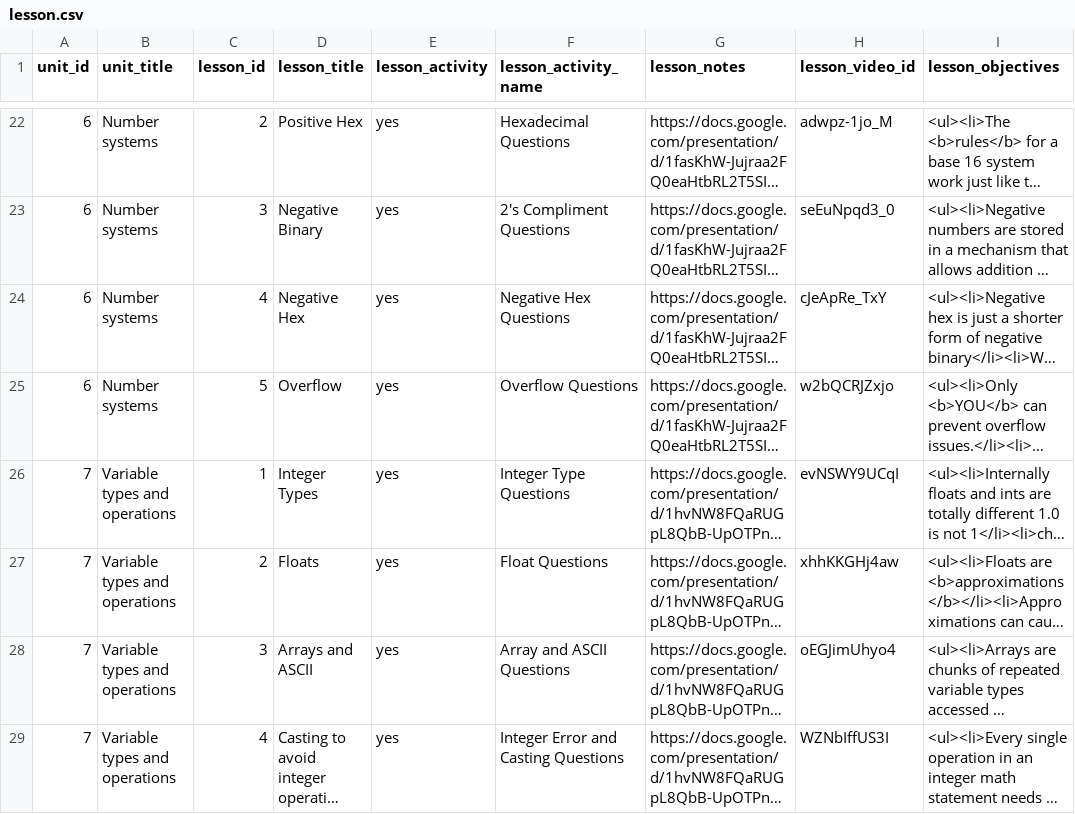
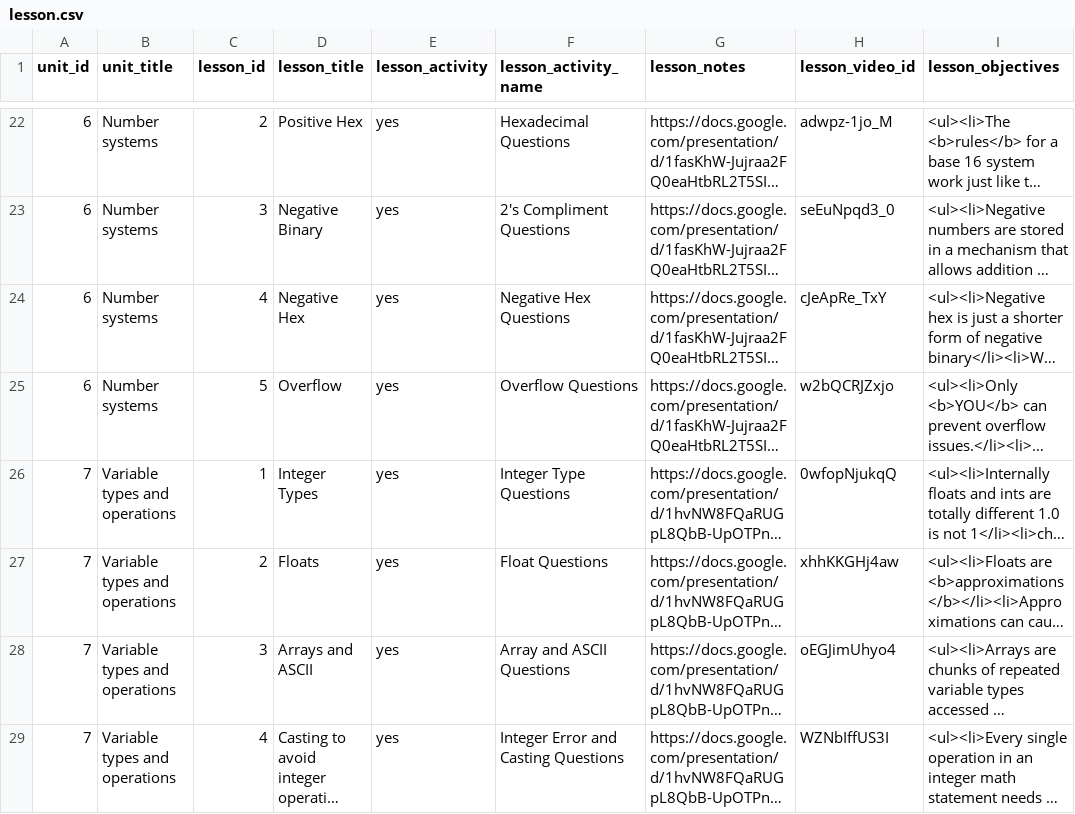
Before and after one commit to ME430/CourseBuilder, a CSV file: coursebuilder/data/lesson.csv, drawn as a sheet; only a part is shown, gaps mark what is left out; long unchanged cells end in …; the diff names each change by its address in the sheet, - before the commit and + after, or states it on an @@ line.

Commit message:
Replaced a broken video link

```diff
--- a/coursebuilder/data/lesson.csv
+++ b/coursebuilder/data/lesson.csv
-H26 (lesson_video_id): evNSWY9UCqI
+H26 (lesson_video_id): 0wfopNjukqQ
```
